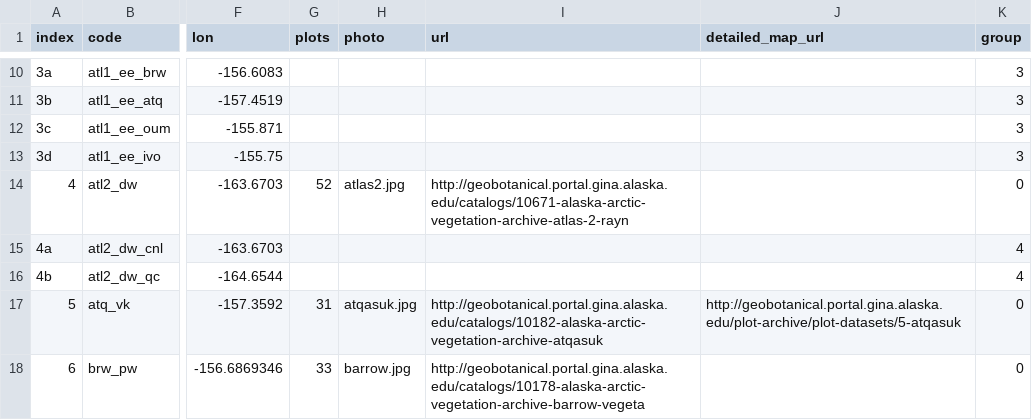
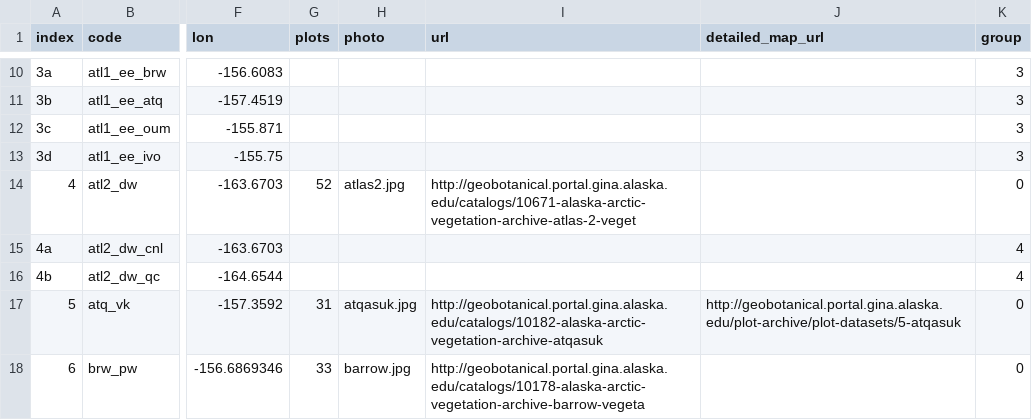
Before and after one commit to gina-alaska/aava-datasets, a CSV file: AAVA_Datasets_Grouped/AAVA_Datasets_Grouped.csv, drawn as a sheet; only a part is shown, gaps mark what is left out; the diff covers the shown part only; the diff names each change by its address in the sheet, - before the commit and + after, or states it on an @@ line.

```diff
--- a/AAVA_Datasets_Grouped/AAVA_Datasets_Grouped.csv
+++ b/AAVA_Datasets_Grouped/AAVA_Datasets_Grouped.csv
-I14 (url): http://geobotanical.portal.gina.alaska.edu/catalogs/10671-alaska-arctic-vegetation-archive-atlas-2-rayn
+I14 (url): http://geobotanical.portal.gina.alaska.edu/catalogs/10671-alaska-arctic-vegetation-archive-atlas-2-veget
```
Also changed, not shown: 1 added row, 1 removed row and 90 edited cells elsewhere in this file, 13 other files.
